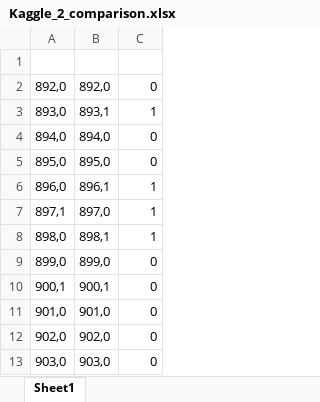
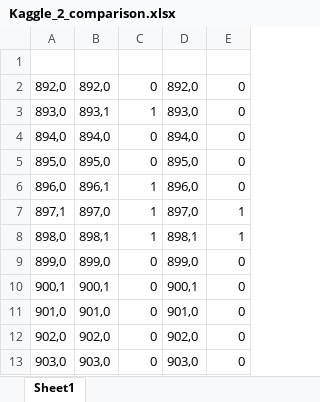
Before and after one commit to fractalbass/titanic, an Excel workbook: data/Kaggle_2_comparison.xlsx, sheet Sheet1, drawn as a sheet; only a part is shown; values as stored, in another font and other column widths than the file's, no borders; the diff names each change by its address in the sheet, - before the commit and + after, or states it on an @@ line.

Commit message:
Adding more code and tests for brute-force comparison.

```diff
--- a/data/Kaggle_2_comparison.xlsx (sheet Sheet1)
+++ b/data/Kaggle_2_comparison.xlsx (sheet Sheet1)
+column D, rows 2-13: 892,0 | 893,0 | 894,0 | 895,0 | 896,0 | 897,0 | 898,1 | 899,0 | 900,1 | 901,0 | 902,0 | 903,0
+column E, rows 2-13: 0 | 0 | 0 | 0 | 0 | 1 | 1 | 0 | 0 | 0 | 0 | 0
```
Also changed, not shown: 16 other files.
